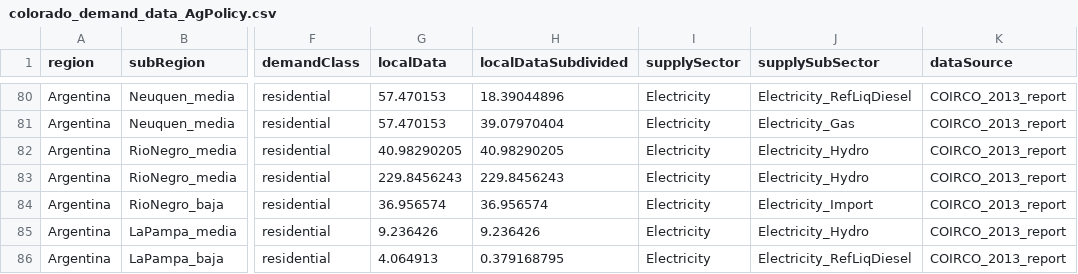
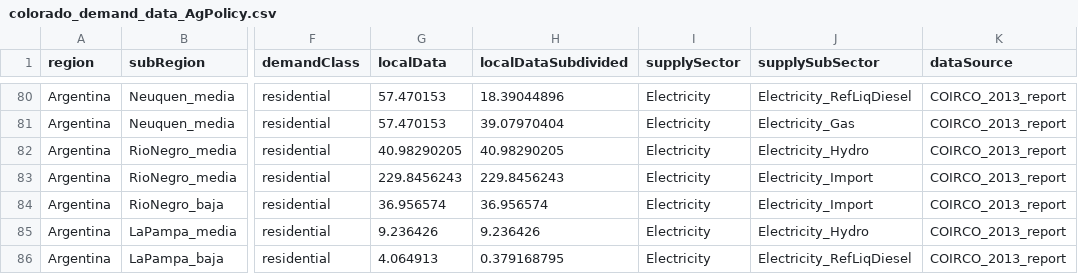
Before and after one commit to JGCRI/metis, a CSV file: dataFiles/io/colorado_demand_data_AgPolicy.csv, drawn as a sheet; only a part is shown, gaps mark what is left out; the diff names each change by its address in the sheet, - before the commit and + after, or states it on an @@ line.

Commit message:
R scripts to produce base year calibration maps; masterX update to produce csv files to be used in mapping

```diff
--- a/dataFiles/io/colorado_demand_data_AgPolicy.csv
+++ b/dataFiles/io/colorado_demand_data_AgPolicy.csv
-J83 (supplySubSector): Electricity_Hydro
+J83 (supplySubSector): Electricity_Import
```
Also changed, not shown: 4 other files.
